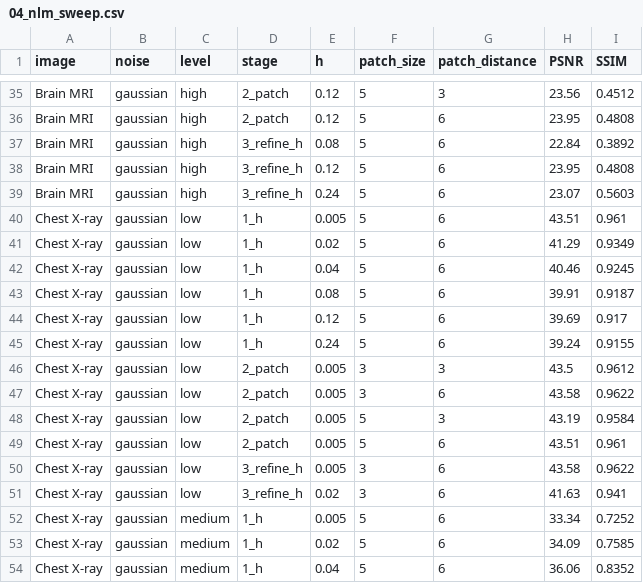
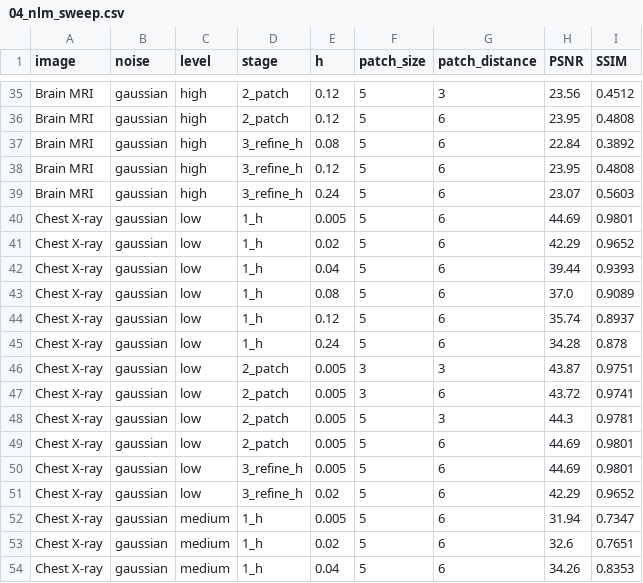
Before and after one commit to cesarrrbl06/LAB1_MIA, a CSV file: notebooks/results/tables/04_nlm_sweep.csv, drawn as a sheet; only a part is shown, gaps mark what is left out; the diff covers the shown part only.

```diff
--- a/notebooks/results/tables/04_nlm_sweep.csv
+++ b/notebooks/results/tables/04_nlm_sweep.csv
@@ -39,16 +39,16 @@ Brain MRI,gaussian,high,3_refine_h,0.12,5,6,23.95,0.4808
 Brain MRI,gaussian,high,3_refine_h,0.24,5,6,23.07,0.5603
-Chest X-ray,gaussian,low,1_h,0.005,5,6,43.51,0.961
-Chest X-ray,gaussian,low,1_h,0.02,5,6,41.29,0.9349
-Chest X-ray,gaussian,low,1_h,0.04,5,6,40.46,0.9245
-Chest X-ray,gaussian,low,1_h,0.08,5,6,39.91,0.9187
-Chest X-ray,gaussian,low,1_h,0.12,5,6,39.69,0.917
-Chest X-ray,gaussian,low,1_h,0.24,5,6,39.24,0.9155
-Chest X-ray,gaussian,low,2_patch,0.005,3,3,43.5,0.9612
-Chest X-ray,gaussian,low,2_patch,0.005,3,6,43.58,0.9622
-Chest X-ray,gaussian,low,2_patch,0.005,5,3,43.19,0.9584
-Chest X-ray,gaussian,low,2_patch,0.005,5,6,43.51,0.961
-Chest X-ray,gaussian,low,3_refine_h,0.005,3,6,43.58,0.9622
-Chest X-ray,gaussian,low,3_refine_h,0.02,3,6,41.63,0.941
-Chest X-ray,gaussian,medium,1_h,0.005,5,6,33.34,0.7252
-Chest X-ray,gaussian,medium,1_h,0.02,5,6,34.09,0.7585
-Chest X-ray,gaussian,medium,1_h,0.04,5,6,36.06,0.8352
+Chest X-ray,gaussian,low,1_h,0.005,5,6,44.69,0.9801
+Chest X-ray,gaussian,low,1_h,0.02,5,6,42.29,0.9652
+Chest X-ray,gaussian,low,1_h,0.04,5,6,39.44,0.9393
+Chest X-ray,gaussian,low,1_h,0.08,5,6,37.0,0.9089
+Chest X-ray,gaussian,low,1_h,0.12,5,6,35.74,0.8937
+Chest X-ray,gaussian,low,1_h,0.24,5,6,34.28,0.878
+Chest X-ray,gaussian,low,2_patch,0.005,3,3,43.87,0.9751
+Chest X-ray,gaussian,low,2_patch,0.005,3,6,43.72,0.9741
+Chest X-ray,gaussian,low,2_patch,0.005,5,3,44.3,0.9781
+Chest X-ray,gaussian,low,2_patch,0.005,5,6,44.69,0.9801
+Chest X-ray,gaussian,low,3_refine_h,0.005,5,6,44.69,0.9801
+Chest X-ray,gaussian,low,3_refine_h,0.02,5,6,42.29,0.9652
+Chest X-ray,gaussian,medium,1_h,0.005,5,6,31.94,0.7347
+Chest X-ray,gaussian,medium,1_h,0.02,5,6,32.6,0.7651
+Chest X-ray,gaussian,medium,1_h,0.04,5,6,34.26,0.8353
```
Also changed, not shown: 128 edited cells elsewhere in this file, 16 other files.
